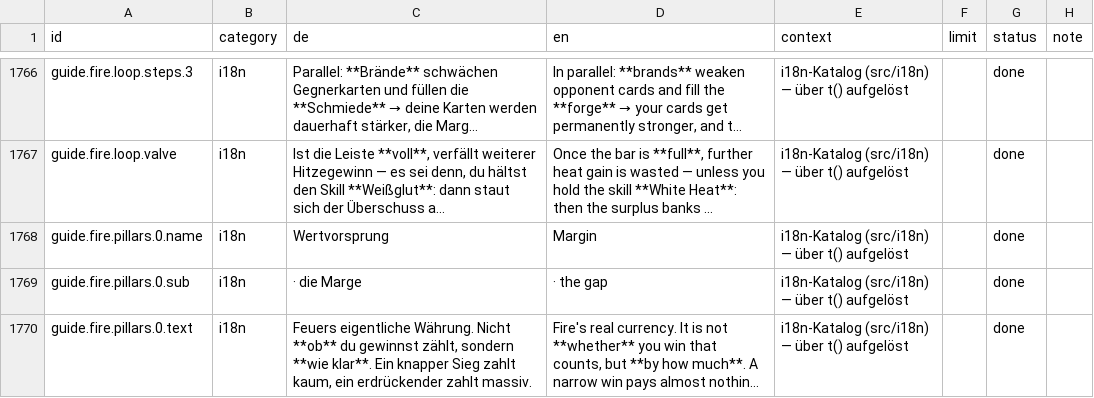
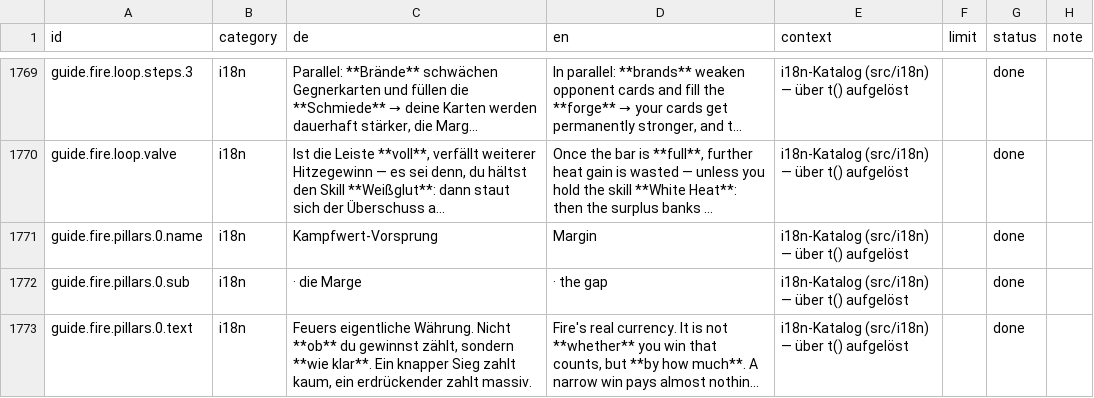
Before and after one commit to GitGudMonkeh/autostich, a CSV file: docs/localization/strings_de_pixi_2026-08-15.csv, drawn as a sheet; only a part is shown, gaps mark what is left out; long unchanged cells end in …; addresses are those after the commit; the diff covers the shown part only; the diff names each change by its address in the sheet, - before the commit and + after, or states it on an @@ line.

```diff
--- a/docs/localization/strings_de_pixi_2026-08-15.csv
+++ b/docs/localization/strings_de_pixi_2026-08-15.csv
-C1771 (de): Wertvorsprung
+C1771 (de): Kampfwert-Vorsprung
```
Also changed, not shown: 3 added rows and 20 edited cells elsewhere in this file, 12 other files.
